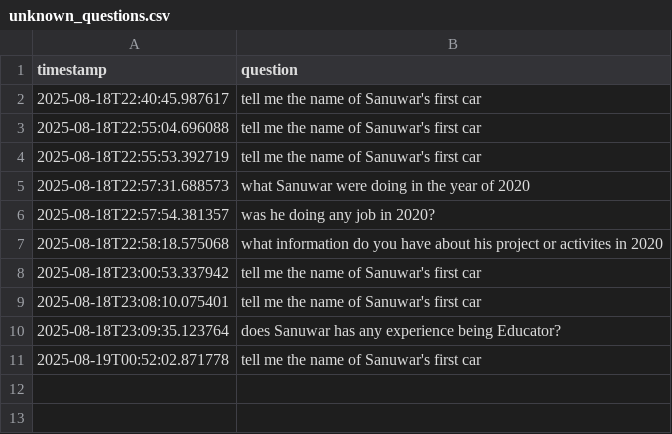
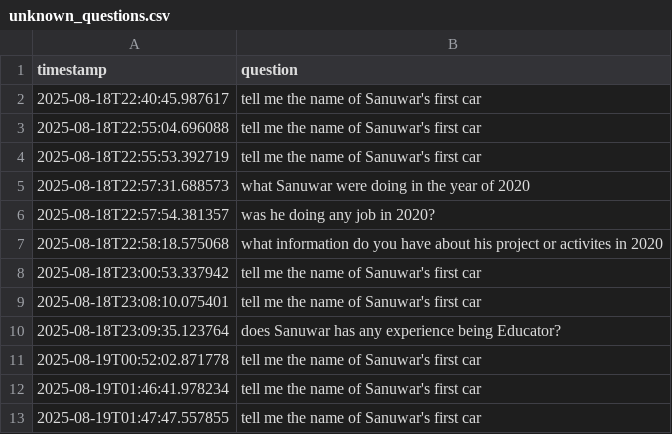
Before and after one commit to sanuwar/meet-sanuwar, a CSV file: data/unknown_questions.csv, drawn as a sheet; the diff names each change by its address in the sheet, - before the commit and + after, or states it on an @@ line.

```diff
--- a/data/unknown_questions.csv
+++ b/data/unknown_questions.csv
+row 12: 2025-08-19T01:46:41.978234 | tell me the name of Sanuwar's first car
+row 13: 2025-08-19T01:47:47.557855 | tell me the name of Sanuwar's first car
```
Also changed, not shown: data/leads.csv.
